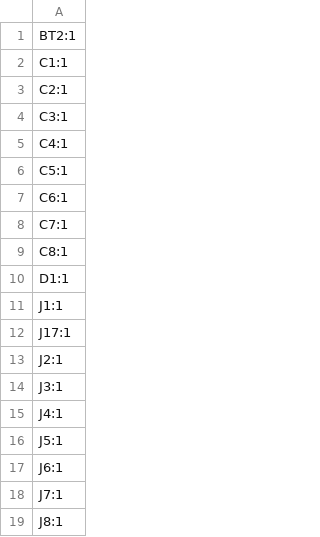
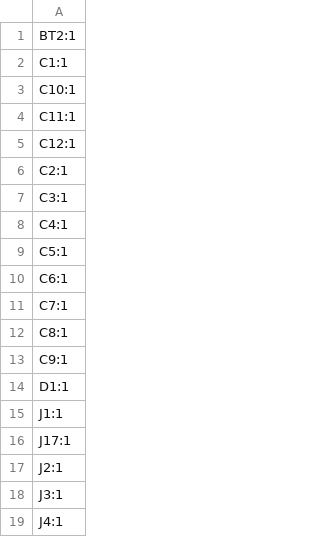
Before and after one commit to stellarcorp/tvsc, a CSV file: electrical/pcb_design/1s1p_left_connectors/production/designators.csv, drawn as a sheet; only a part is shown; the shorter side is filled out with more unchanged rows.

```diff
--- a/electrical/pcb_design/1s1p_left_connectors/production/designators.csv
+++ b/electrical/pcb_design/1s1p_left_connectors/production/designators.csv
@@ -2,2 +2,5 @@
 C1:1
+C10:1
+C11:1
+C12:1
 C2:1
@@ -9,2 +12,3 @@ C7:1
 C8:1
+C9:1
 D1:1
```
Also changed, not shown: electrical/pcb_design/1s1p_left_connectors/production/positions.csv, electrical/pcb_design/1s1p_right_connectors/production/designators.csv, 21 other files.
